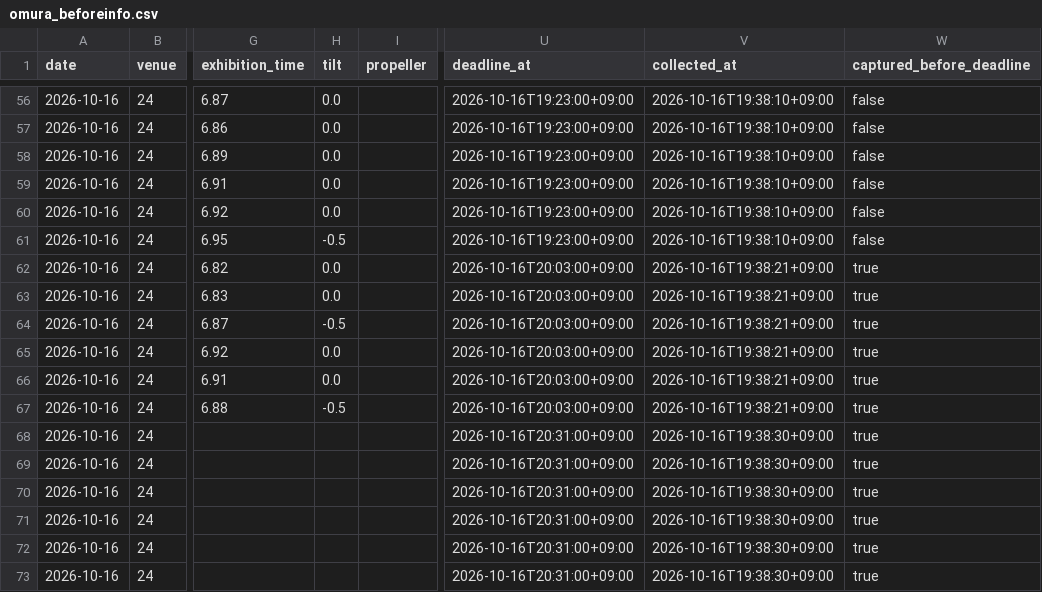
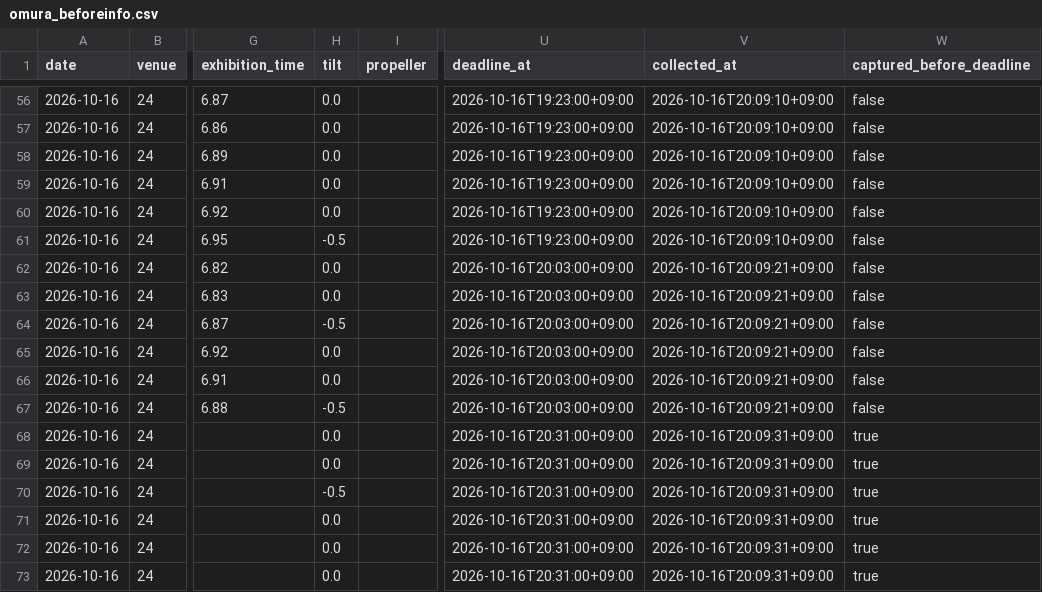
Before and after one commit to kasiwazakilove292-gif/boat-ai-app, a CSV file: data/omura_beforeinfo.csv, drawn as a sheet; only a part is shown, gaps mark what is left out; the diff covers the shown part only; the diff names each change by its address in the sheet, - before the commit and + after, or states it on an @@ line.

```diff
--- a/data/omura_beforeinfo.csv
+++ b/data/omura_beforeinfo.csv
-V56:V61 (collected_at): 2026-10-16T19:38:10+09:00
+V56:V61 (collected_at): 2026-10-16T20:09:10+09:00
-V62:V67 (collected_at): 2026-10-16T19:38:21+09:00
+V62:V67 (collected_at): 2026-10-16T20:09:21+09:00
-W62:W67 (captured_before_deadline): true
+W62:W67 (captured_before_deadline): false
-H68:H69 (tilt): (empty)
+H68:H69 (tilt): 0.0
-V68:V73 (collected_at): 2026-10-16T19:38:30+09:00
+V68:V73 (collected_at): 2026-10-16T20:09:31+09:00
-H70 (tilt): (empty)
+H70 (tilt): -0.5
-H71:H73 (tilt): (empty)
+H71:H73 (tilt): 0.0
```
Also changed, not shown: 66 edited cells elsewhere in this file, data/beforeinfo/2026-10-16.csv, data/omura_entries.csv.
